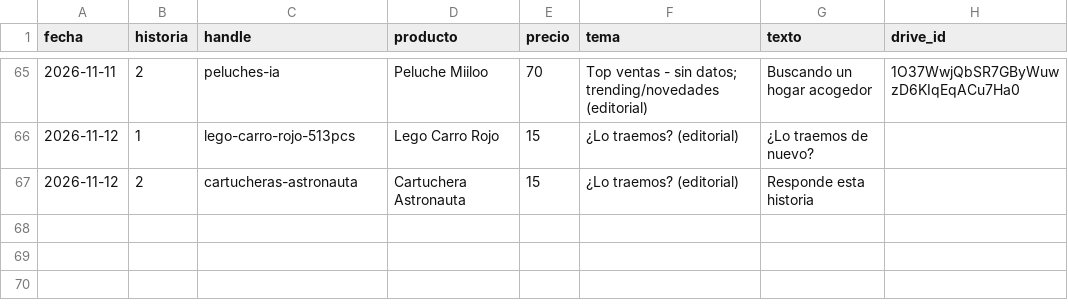
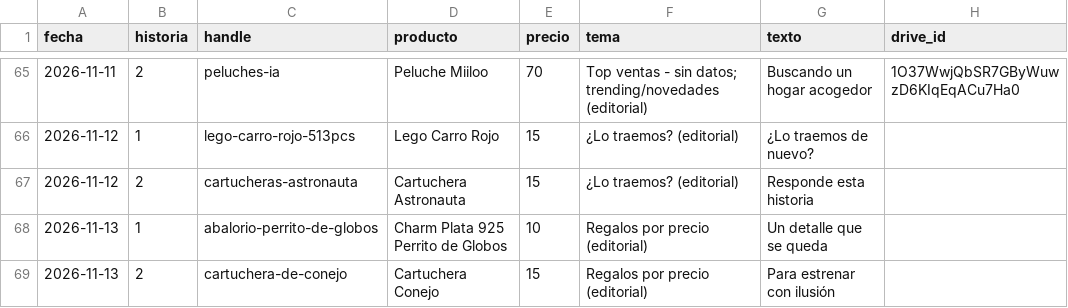
Before and after one commit to ddonoso1992-eng/Kimo-historias, a CSV file: registro.csv, drawn as a sheet; only a part is shown, gaps mark what is left out; the diff names each change by its address in the sheet, - before the commit and + after, or states it on an @@ line.

```diff
--- a/registro.csv
+++ b/registro.csv
+row 68: 2026-11-13 | 1 | abalorio-perrito-de-globos | Charm Plata 925 Perrito de Globos | 10 | Regalos por precio (editorial) | Un detalle que se queda
+row 69: 2026-11-13 | 2 | cartuchera-de-conejo | Cartuchera Conejo | 15 | Regalos por precio (editorial) | Para estrenar con ilusión
```
Also changed, not shown: 5 other files.
